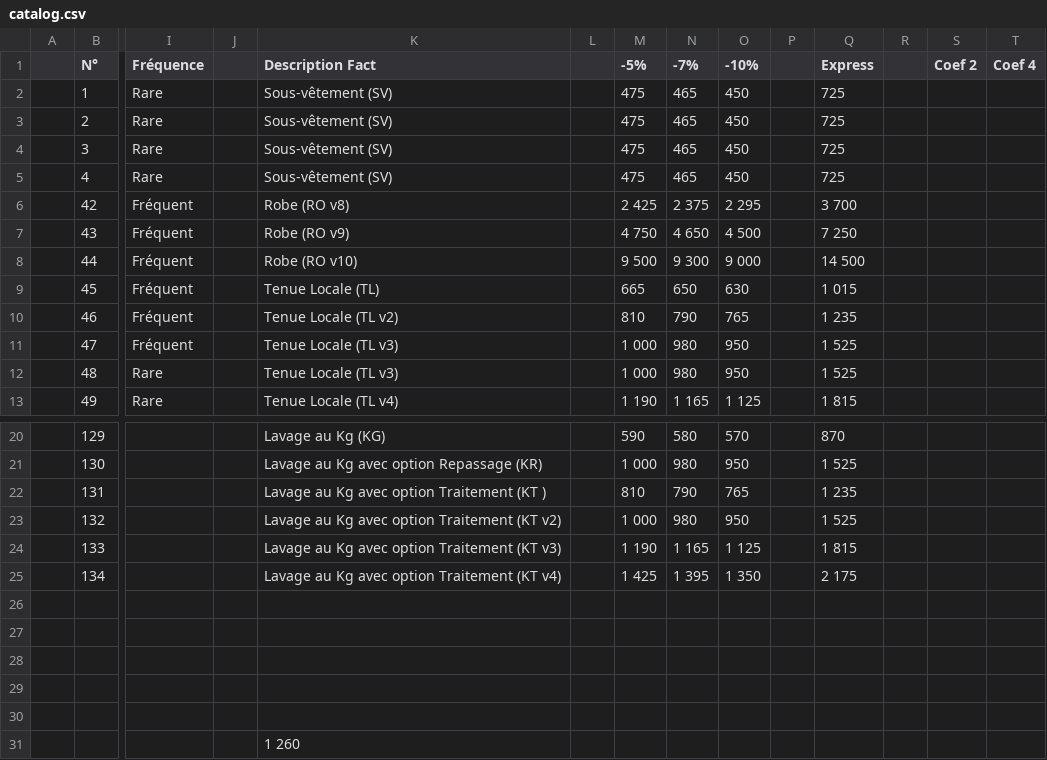
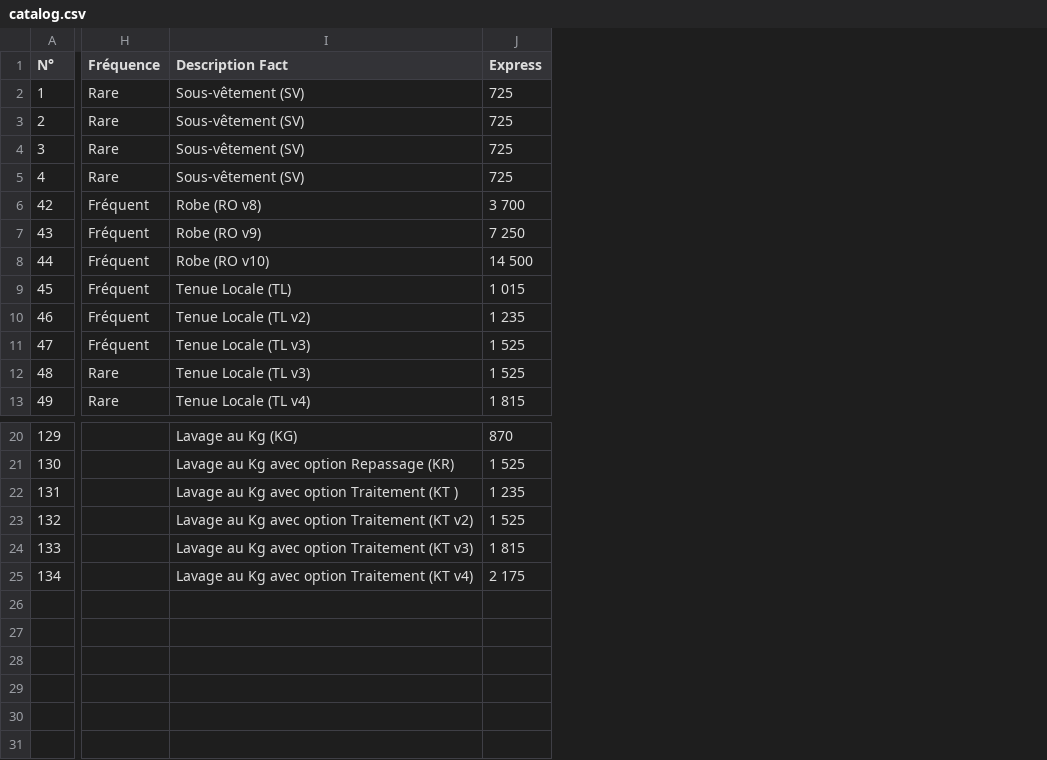
Before and after one commit to merylahounou97/pressing_api, a CSV file: src/catalog/seed/catalog.csv, drawn as a sheet; only a part is shown, gaps mark what is left out; rows hold the shown columns only; the diff names each change by its address in the sheet, - before the commit and + after, or states it on an @@ line.

Commit message:
Refactor test fixtures and functions for catalog

```diff
--- a/src/catalog/seed/catalog.csv
+++ b/src/catalog/seed/catalog.csv
-column A, empty
-column J, empty
-column L, empty
-column M (-5%), rows 2-13: 475 | 475 | 475 | 475 | 2 425 | 4 750 | 9 500 | 665 | 810 | 1 000 | 1 000 | 1 190; rows 20-25: 590 | 1 000 | 810 | 1 000 | 1 190 | 1 425
-column N (-7%), rows 2-13: 465 | 465 | 465 | 465 | 2 375 | 4 650 | 9 300 | 650 | 790 | 980 | 980 | 1 165; rows 20-25: 580 | 980 | 790 | 980 | 1 165 | 1 395
-column O (-10%), rows 2-13: 450 | 450 | 450 | 450 | 2 295 | 4 500 | 9 000 | 630 | 765 | 950 | 950 | 1 125; rows 20-25: 570 | 950 | 765 | 950 | 1 125 | 1 350
-column P, empty
-column R, empty
-column S (Coef 2), empty
-column T (Coef 4), empty
-row 26: (empty)
-row 27: (empty)
-row 28: (empty)
-row 29: (empty)
-row 30: (empty)
-row 31:  |  |  |  | 1 260
```
Also changed, not shown: 26 other files.
